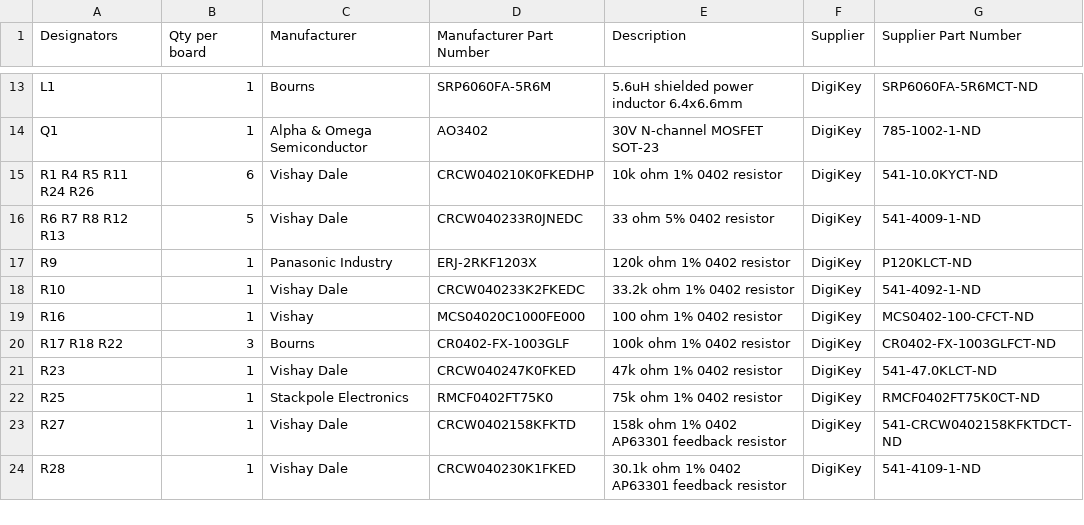
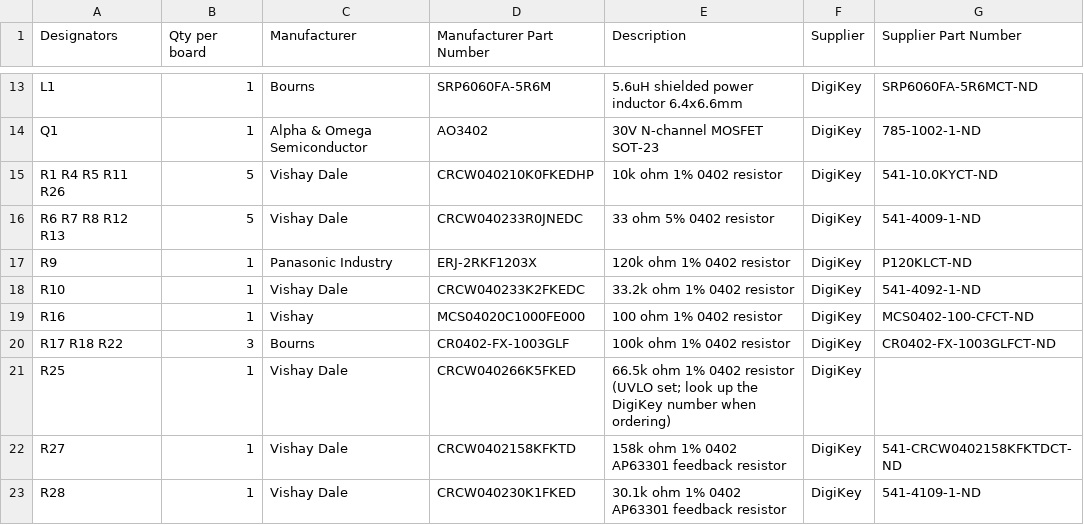
Before and after one commit to taciturnaxolotl/holy-guacamole, a CSV file: hardware/procurement/bom_rev2.csv, drawn as a sheet; only a part is shown, gaps mark what is left out.

```diff
--- a/hardware/procurement/bom_rev2.csv
+++ b/hardware/procurement/bom_rev2.csv
@@ -14,3 +14,3 @@ L1,1,Bourns,SRP6060FA-5R6M,5.6uH shielded power inductor 6.4x6.6mm,DigiKey,SRP60
 Q1,1,Alpha & Omega Semiconductor,AO3402,30V N-channel MOSFET SOT-23,DigiKey,785-1002-1-ND
-R1 R4 R5 R11 R24 R26,6,Vishay Dale,CRCW040210K0FKEDHP,10k ohm 1% 0402 resistor,DigiKey,541-10.0KYCT-ND
+R1 R4 R5 R11 R26,5,Vishay Dale,CRCW040210K0FKEDHP,10k ohm 1% 0402 resistor,DigiKey,541-10.0KYCT-ND
 R6 R7 R8 R12 R13,5,Vishay Dale,CRCW040233R0JNEDC,33 ohm 5% 0402 resistor,DigiKey,541-4009-1-ND
@@ -20,4 +20,3 @@ R16,1,Vishay,MCS04020C1000FE000,100 ohm 1% 0402 resistor,DigiKey,MCS0402-100-CFC
 R17 R18 R22,3,Bourns,CR0402-FX-1003GLF,100k ohm 1% 0402 resistor,DigiKey,CR0402-FX-1003GLFCT-ND
-R23,1,Vishay Dale,CRCW040247K0FKED,47k ohm 1% 0402 resistor,DigiKey,541-47.0KLCT-ND
-R25,1,Stackpole Electronics,RMCF0402FT75K0,75k ohm 1% 0402 resistor,DigiKey,RMCF0402FT75K0CT-ND
+R25,1,Vishay Dale,CRCW040266K5FKED,66.5k ohm 1% 0402 resistor (UVLO set; look up the DigiKey number when ordering),DigiKey,
 R27,1,Vishay Dale,CRCW0402158KFKTD,158k ohm 1% 0402 AP63301 feedback resistor,DigiKey,541-CRCW0402158KFKTDCT-ND
```
Also changed, not shown: 10 other files.
